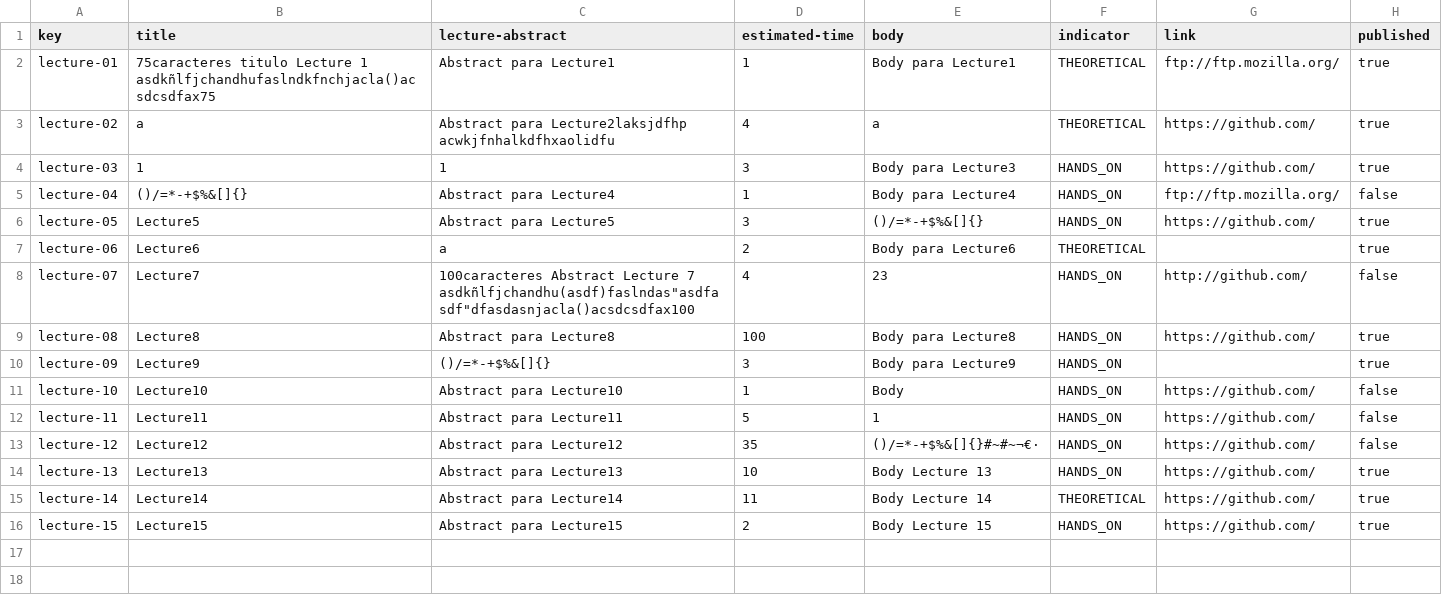
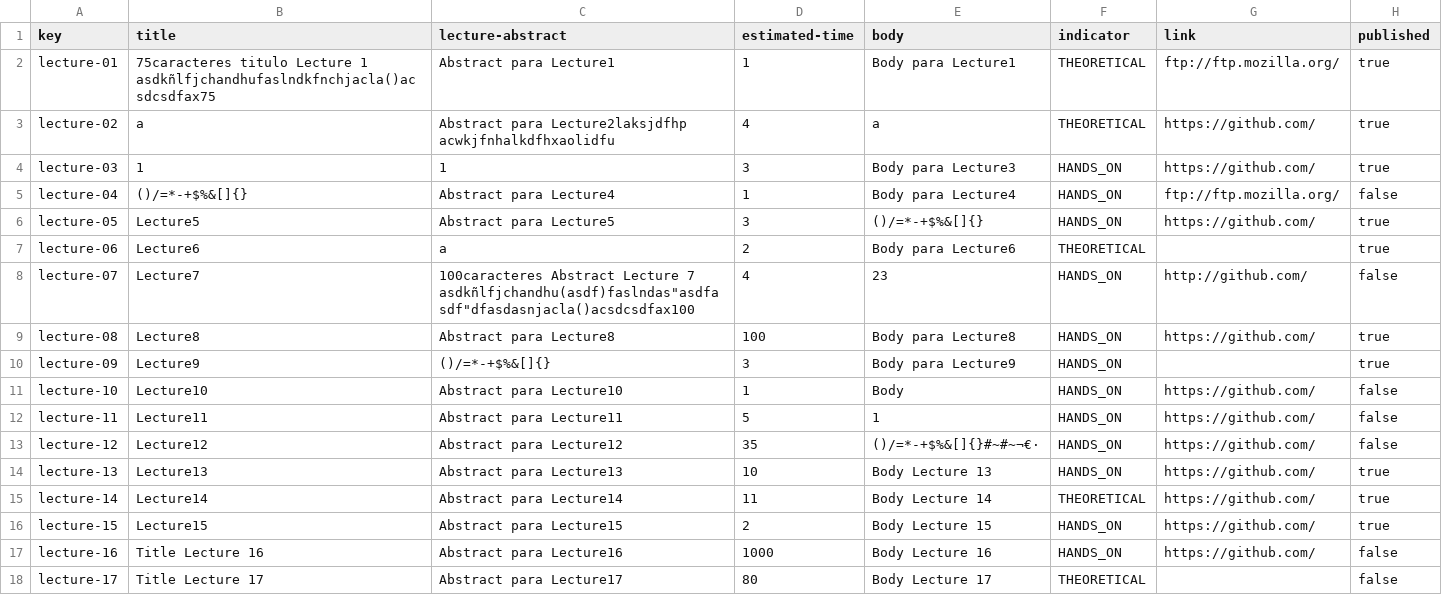
Before and after one commit to antoniopelaezmoreno/Acme-L3-D04, a CSV file: src/main/webapp/WEB-INF/resources/sample-data/lecture.csv, drawn as a sheet.

Commit message:
Arreglado selector al crear Lecture, y continuados tests de Lecture

```diff
--- a/src/main/webapp/WEB-INF/resources/sample-data/lecture.csv
+++ b/src/main/webapp/WEB-INF/resources/sample-data/lecture.csv
@@ -16 +16,3 @@ lecture-14,Lecture14,Abstract para Lecture14,11,Body Lecture 14,THEORETICAL,http
 lecture-15,Lecture15,Abstract para Lecture15,2,Body Lecture 15,HANDS_ON,https://github.com/,true
+lecture-16,Title Lecture 16,Abstract para Lecture16,1000,Body Lecture 16,HANDS_ON,https://github.com/,false
+lecture-17,Title Lecture 17,Abstract para Lecture17,80,Body Lecture 17,THEORETICAL,,false
```
Also changed, not shown: src/main/webapp/WEB-INF/resources/sample-data/lecture-course.csv, 26 other files.
